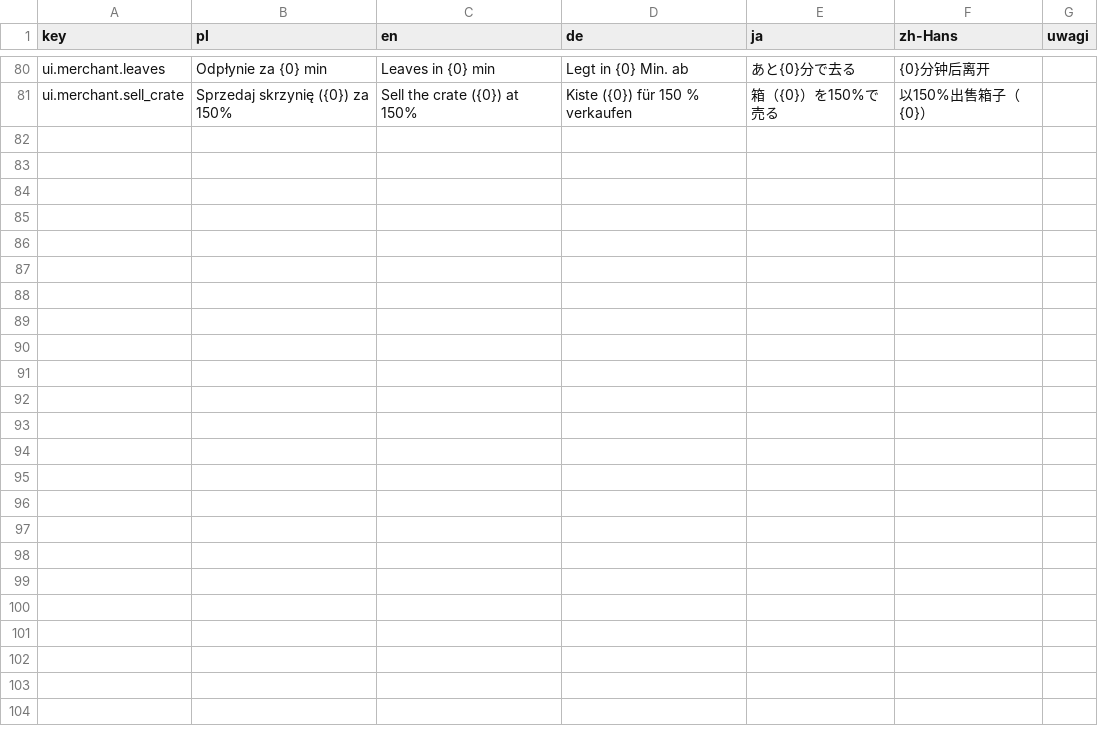
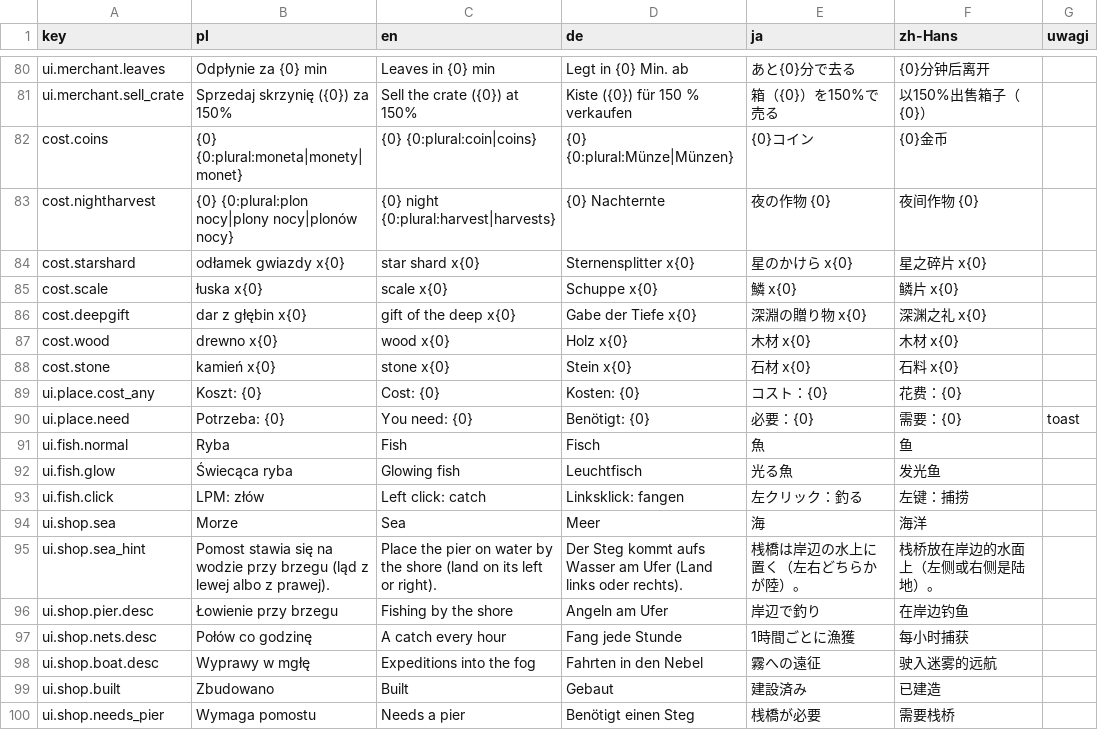
Before and after one commit to Eziek/Eziek, a CSV file: Assets/_Project/Localization/ui.csv, drawn as a sheet; only a part is shown, gaps mark what is left out; the diff covers the shown part only.

Commit message:
Etap 4c+4d: pomost i łowienie, sieci, łódź i wyprawy, sklep Morze
- Pomost na wodzie przy brzegu (tryb stawiania z kosztem w monetach i drewnie)
- Łowienie: klik w rybę przy pomoście (pozycje liczone jak w Water.shader), łuski i monety,
  świecące ryby w nocy, ryba wraca po 90 s; sieci rybackie co godzinę gry
- Łódź: wyprawy na 2 albo 4 h aktywnej pracy, losowy łup (nasiona, drewno, kamień, monety,
  nawóz, odłamek, lore, nasiono hybrydy), panel z łupem
- Sklep w Księdze z podzakładkami Lampy i Morze; tryb stawiania jako ogólne żądanie
- Klik o niskim priorytecie dla łowiska (ClickRouter.Pick); zapis morza w wyspie
- Teksty w 5 językach, GDD i UNITY_SETUP (4f)

```diff
--- a/Assets/_Project/Localization/ui.csv
+++ b/Assets/_Project/Localization/ui.csv
@@ -81 +81,20 @@ ui.merchant.leaves,Odpłynie za {0} min,Leaves in {0} min,Legt in {0} Min. ab,
 ui.merchant.sell_crate,Sprzedaj skrzynię ({0}) za 150%,Sell the crate ({0}) at 150%,Kiste ({0}) für 150 % verkaufen,箱（{0}）を150%で売る,以150%出售箱子（{0}）,
+cost.coins,{0} {0:plural:moneta|monety|monet},{0} {0:plural:coin|coins},{0} {0:plural:Münze|Münzen},{0}コイン,{0}金币,
+cost.nightharvest,{0} {0:plural:plon nocy|plony nocy|plonów nocy},{0} night {0:plural:harvest|harvests},{0} Nachternte,夜の作物 {0},夜间作物 {0},
+cost.starshard,odłamek gwiazdy x{0},star shard x{0},Sternensplitter x{0},星のかけら x{0},星之碎片 x{0},
+cost.scale,łuska x{0},scale x{0},Schuppe x{0},鱗 x{0},鳞片 x{0},
+cost.deepgift,dar z głębin x{0},gift of the deep x{0},Gabe der Tiefe x{0},深淵の贈り物 x{0},深渊之礼 x{0},
+cost.wood,drewno x{0},wood x{0},Holz x{0},木材 x{0},木材 x{0},
+cost.stone,kamień x{0},stone x{0},Stein x{0},石材 x{0},石料 x{0},
+ui.place.cost_any,Koszt: {0},Cost: {0},Kosten: {0},コスト：{0},花费：{0},
+ui.place.need,Potrzeba: {0},You need: {0},Benötigt: {0},必要：{0},需要：{0},toast
+ui.fish.normal,Ryba,Fish,Fisch,魚,鱼,
+ui.fish.glow,Świecąca ryba,Glowing fish,Leuchtfisch,光る魚,发光鱼,
+ui.fish.click,LPM: złów,Left click: catch,Linksklick: fangen,左クリック：釣る,左键：捕捞,
+ui.shop.sea,Morze,Sea,Meer,海,海洋,
+ui.shop.sea_hint,Pomost stawia się na wodzie przy brzegu (ląd z lewej albo z prawej).,Place the pier on water by the shore (land on its left or right).,Der Steg kommt aufs Wasser am Ufer (Land links oder rechts).,桟橋は岸辺の水上に置く（左右どちらかが陸）。,栈桥放在岸边的水面上（左侧或右侧是陆地）。,
+ui.shop.pier.desc,Łowienie przy brzegu,Fishing by the shore,Angeln am Ufer,岸辺で釣り,在岸边钓鱼,
+ui.shop.nets.desc,Połów co godzinę,A catch every hour,Fang jede Stunde,1時間ごとに漁獲,每小时捕获,
+ui.shop.boat.desc,Wyprawy w mgłę,Expeditions into the fog,Fahrten in den Nebel,霧への遠征,驶入迷雾的远航,
+ui.shop.built,Zbudowano,Built,Gebaut,建設済み,已建造,
+ui.shop.needs_pier,Wymaga pomostu,Needs a pier,Benötigt einen Steg,桟橋が必要,需要栈桥,
```
Also changed, not shown: 9 added rows elsewhere in this file, Assets/_Project/Localization/game.csv, Assets/_Project/Localization/glossary.csv, 16 other files.
